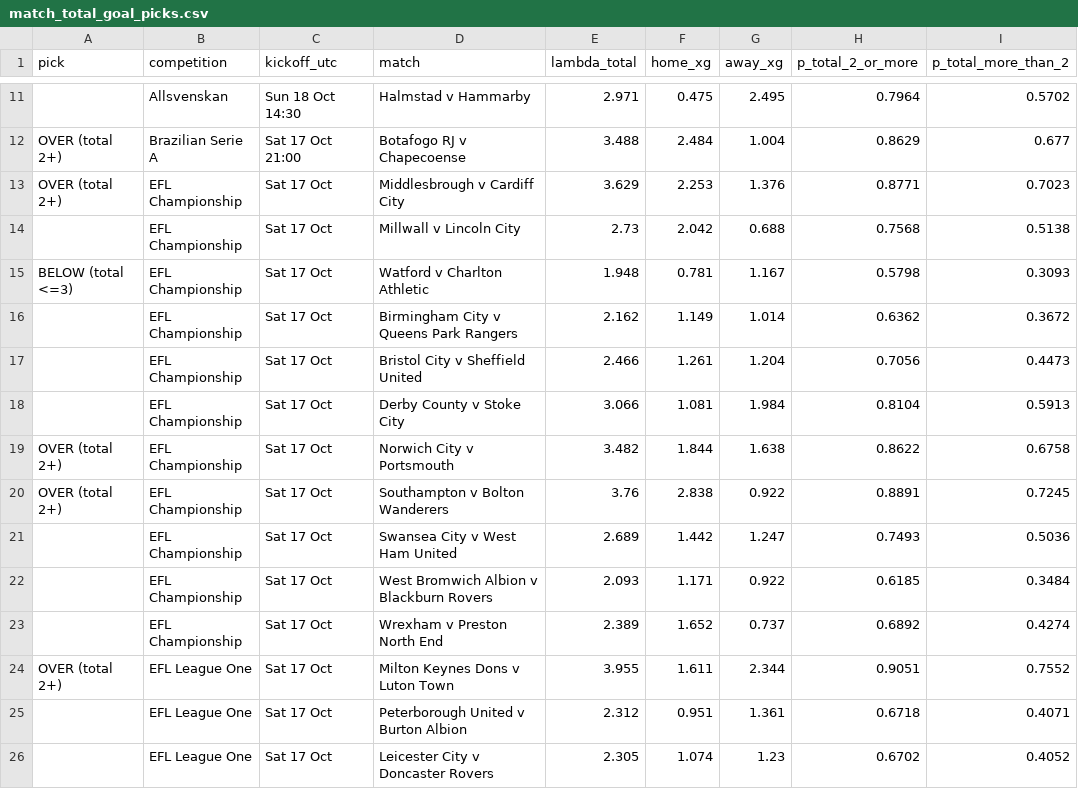
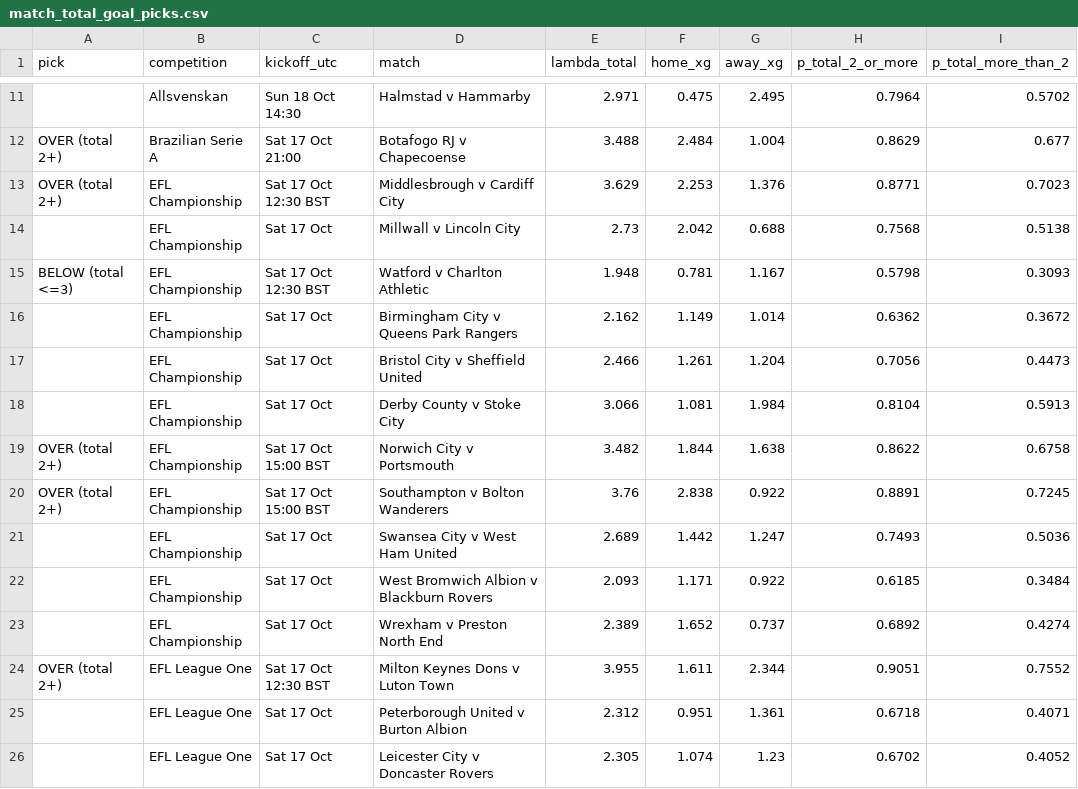
Before and after one commit to Herobelow/unraveling-within-hook, a CSV file: football-analysis/output/match_total_goal_picks.csv, drawn as a sheet; only a part is shown, gaps mark what is left out; the diff covers the shown part only; the diff names each change by its address in the sheet, - before the commit and + after, or states it on an @@ line.

```diff
--- a/football-analysis/output/match_total_goal_picks.csv
+++ b/football-analysis/output/match_total_goal_picks.csv
-C13 (kickoff_utc): Sat 17 Oct
+C13 (kickoff_utc): Sat 17 Oct 12:30 BST
-C15 (kickoff_utc): Sat 17 Oct
+C15 (kickoff_utc): Sat 17 Oct 12:30 BST
-C19:C20 (kickoff_utc): Sat 17 Oct
+C19:C20 (kickoff_utc): Sat 17 Oct 15:00 BST
-C24 (kickoff_utc): Sat 17 Oct
+C24 (kickoff_utc): Sat 17 Oct 12:30 BST
```
Also changed, not shown: 12 edited cells elsewhere in this file, 3 other files.
